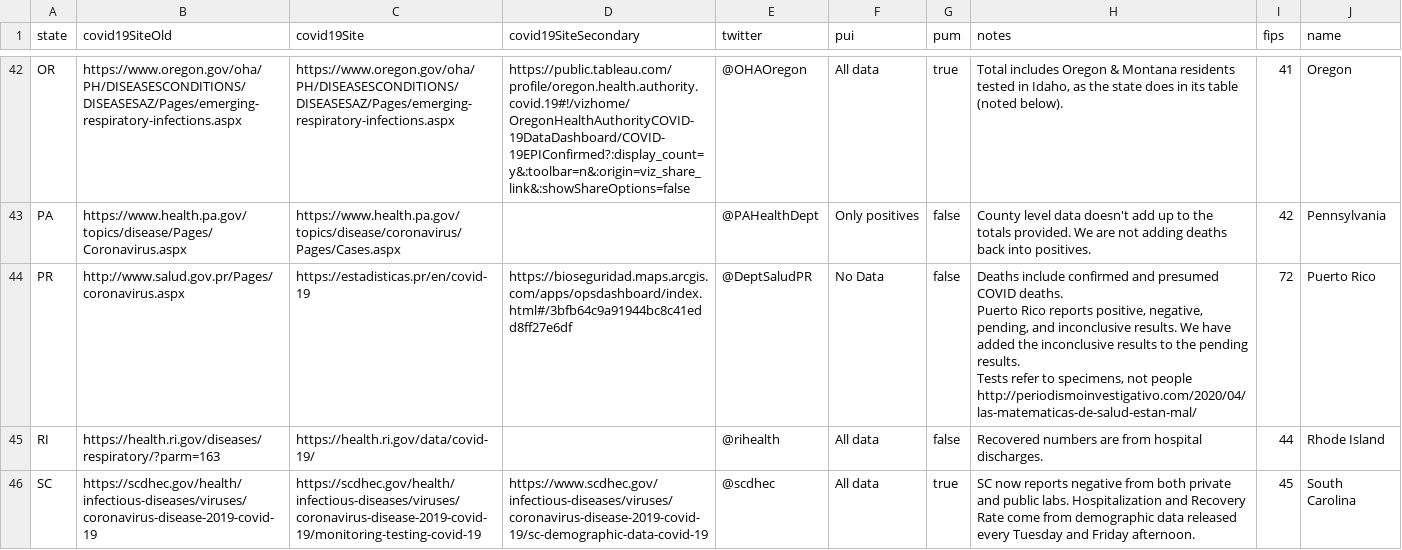
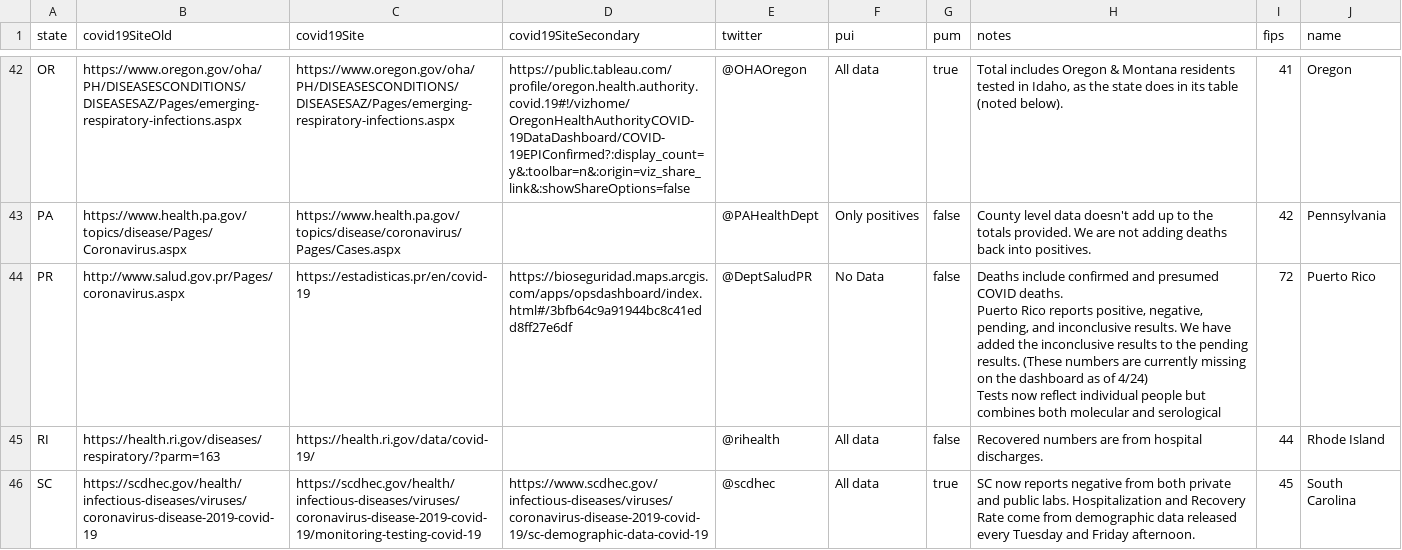
Before and after one commit to thoo/covid-tracking-data, a CSV file: data/states_info.csv, drawn as a sheet; only a part is shown, gaps mark what is left out.

```diff
--- a/data/states_info.csv
+++ b/data/states_info.csv
@@ -64,5 +64,5 @@ OR,https://www.oregon.gov/oha/PH/DISEASESCONDITIONS/DISEASESAZ/Pages/emerging-re
 PA,https://www.health.pa.gov/topics/disease/Pages/Coronavirus.aspx,https://www.health.pa.gov/topics/disease/coronavirus/Pages/Cases.aspx,,@PAHealthDept,Only positives,false,County level data doesn't add up to the totals provided. We are not adding deaths back into positives.,42,Pennsylvania
-PR,http://www.salud.gov.pr/Pages/coronavirus.aspx,https://estadisticas.pr/en/covid-19,https://bioseguridad.maps.arcgis.com/apps/opsdashboard/index.html#/3bfb64c9a91944bc8c41edd8ff27e6df,@DeptSaludPR,No Data,false,"Deaths include confirmed and presumed COVID deaths.
-Puerto Rico reports positive, negative, pending, and inconclusive results. We have added the inconclusive results to the pending results.
-Tests refer to specimens, not people http://periodismoinvestigativo.com/2020/04/las-matematicas-de-salud-estan-mal/",72,Puerto Rico
+PR,http://www.salud.gov.pr/Pages/coronavirus.aspx,https://estadisticas.pr/en/covid-19,https://bioseguridad.maps.arcgis.com/apps/opsdashboard/index.html#/3bfb64c9a91944bc8c41edd8ff27e6df,@DeptSaludPR,No Data,false,"Deaths include confirmed and presumed COVID deaths.
+Puerto Rico reports positive, negative, pending, and inconclusive results. We have added the inconclusive results to the pending results. (These numbers are currently missing on the dashboard as of 4/24)
+Tests now reflect individual people but combines both molecular and serological",72,Puerto Rico
 RI,https://health.ri.gov/diseases/respiratory/?parm=163,https://health.ri.gov/data/covid-19/,,@rihealth,All data,false,Recovered numbers are from hospital discharges.,44,Rhode Island
```
Also changed, not shown: data/us_current.csv.
